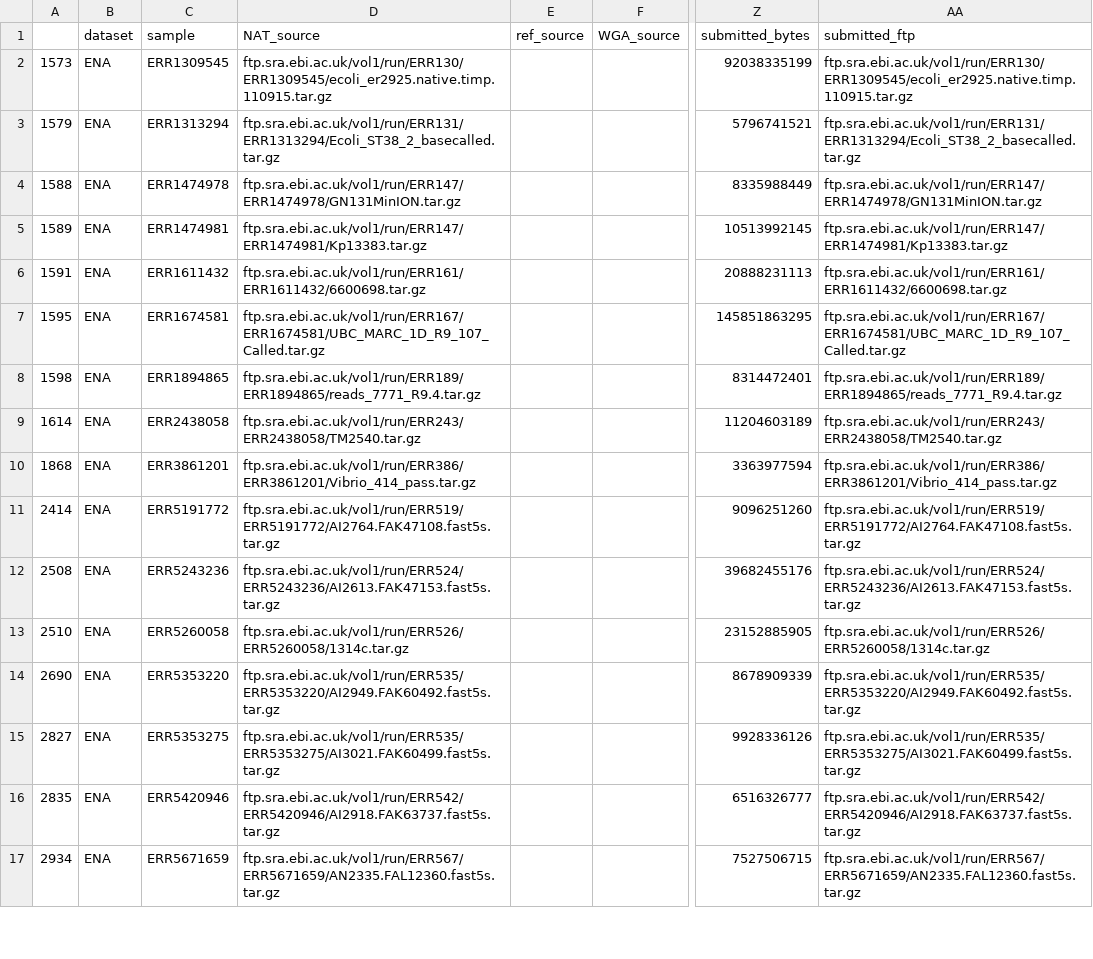
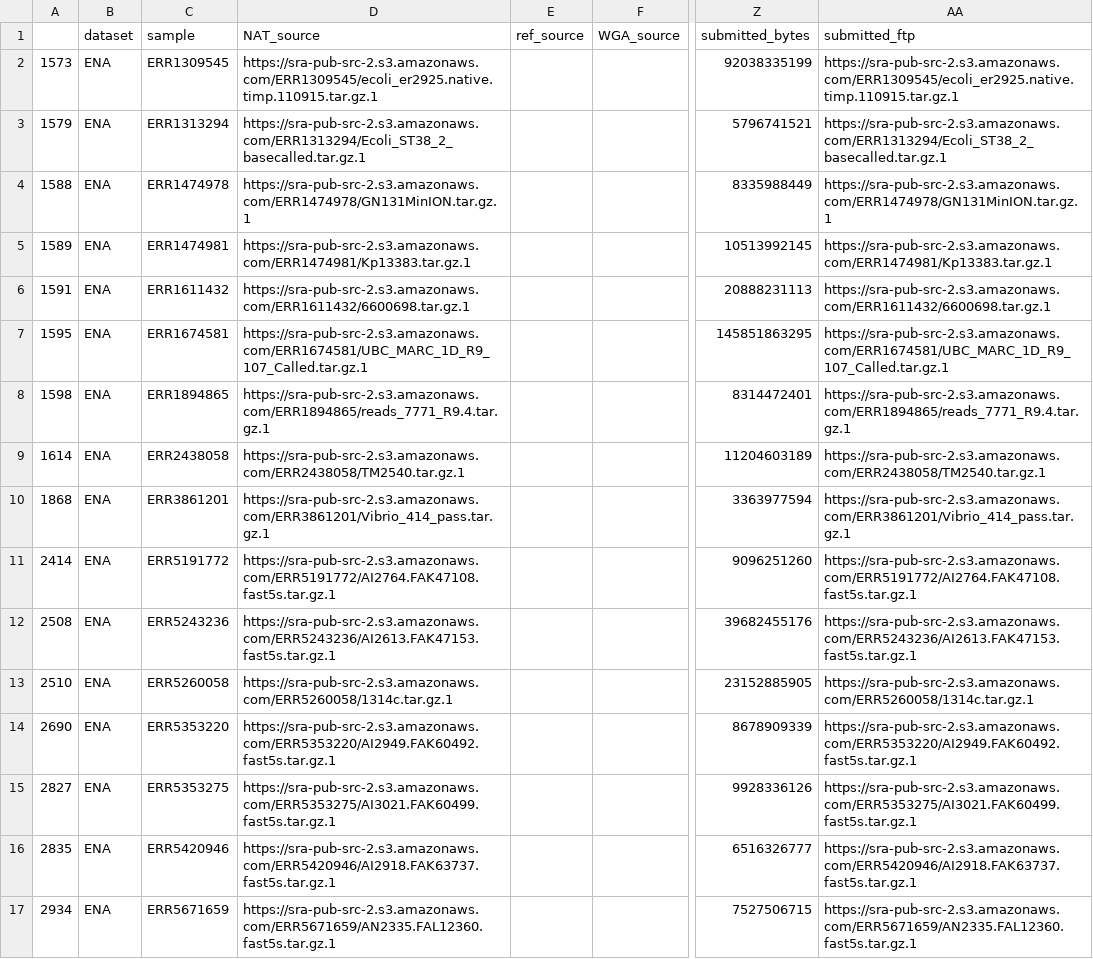
Before and after one commit to MarkusHaak/comos_reproducibility, a CSV file: datasets/ENA_dataset.csv, drawn as a sheet; only a part is shown, gaps mark what is left out; the diff covers the shown part only; the diff names each change by its address in the sheet, - before the commit and + after, or states it on an @@ line.

```diff
--- a/datasets/ENA_dataset.csv
+++ b/datasets/ENA_dataset.csv
-D2 (NAT_source): ftp.sra.ebi.ac.uk/vol1/run/ERR130/ERR1309545/ecoli_er2925.native.timp.110915.tar.gz
+D2 (NAT_source): https://sra-pub-src-2.s3.amazonaws.com/ERR1309545/ecoli_er2925.native.timp.110915.tar.gz.1
-AA2 (submitted_ftp): ftp.sra.ebi.ac.uk/vol1/run/ERR130/ERR1309545/ecoli_er2925.native.timp.110915.tar.gz
+AA2 (submitted_ftp): https://sra-pub-src-2.s3.amazonaws.com/ERR1309545/ecoli_er2925.native.timp.110915.tar.gz.1
-D3 (NAT_source): ftp.sra.ebi.ac.uk/vol1/run/ERR131/ERR1313294/Ecoli_ST38_2_basecalled.tar.gz
+D3 (NAT_source): https://sra-pub-src-2.s3.amazonaws.com/ERR1313294/Ecoli_ST38_2_basecalled.tar.gz.1
-AA3 (submitted_ftp): ftp.sra.ebi.ac.uk/vol1/run/ERR131/ERR1313294/Ecoli_ST38_2_basecalled.tar.gz
+AA3 (submitted_ftp): https://sra-pub-src-2.s3.amazonaws.com/ERR1313294/Ecoli_ST38_2_basecalled.tar.gz.1
-D4 (NAT_source): ftp.sra.ebi.ac.uk/vol1/run/ERR147/ERR1474978/GN131MinION.tar.gz
+D4 (NAT_source): https://sra-pub-src-2.s3.amazonaws.com/ERR1474978/GN131MinION.tar.gz.1
-AA4 (submitted_ftp): ftp.sra.ebi.ac.uk/vol1/run/ERR147/ERR1474978/GN131MinION.tar.gz
+AA4 (submitted_ftp): https://sra-pub-src-2.s3.amazonaws.com/ERR1474978/GN131MinION.tar.gz.1
-D5 (NAT_source): ftp.sra.ebi.ac.uk/vol1/run/ERR147/ERR1474981/Kp13383.tar.gz
+D5 (NAT_source): https://sra-pub-src-2.s3.amazonaws.com/ERR1474981/Kp13383.tar.gz.1
-AA5 (submitted_ftp): ftp.sra.ebi.ac.uk/vol1/run/ERR147/ERR1474981/Kp13383.tar.gz
+AA5 (submitted_ftp): https://sra-pub-src-2.s3.amazonaws.com/ERR1474981/Kp13383.tar.gz.1
-D6 (NAT_source): ftp.sra.ebi.ac.uk/vol1/run/ERR161/ERR1611432/6600698.tar.gz
+D6 (NAT_source): https://sra-pub-src-2.s3.amazonaws.com/ERR1611432/6600698.tar.gz.1
-AA6 (submitted_ftp): ftp.sra.ebi.ac.uk/vol1/run/ERR161/ERR1611432/6600698.tar.gz
+AA6 (submitted_ftp): https://sra-pub-src-2.s3.amazonaws.com/ERR1611432/6600698.tar.gz.1
-D7 (NAT_source): ftp.sra.ebi.ac.uk/vol1/run/ERR167/ERR1674581/UBC_MARC_1D_R9_107_Called.tar.gz
+D7 (NAT_source): https://sra-pub-src-2.s3.amazonaws.com/ERR1674581/UBC_MARC_1D_R9_107_Called.tar.gz.1
-AA7 (submitted_ftp): ftp.sra.ebi.ac.uk/vol1/run/ERR167/ERR1674581/UBC_MARC_1D_R9_107_Called.tar.gz
+AA7 (submitted_ftp): https://sra-pub-src-2.s3.amazonaws.com/ERR1674581/UBC_MARC_1D_R9_107_Called.tar.gz.1
-D8 (NAT_source): ftp.sra.ebi.ac.uk/vol1/run/ERR189/ERR1894865/reads_7771_R9.4.tar.gz
+D8 (NAT_source): https://sra-pub-src-2.s3.amazonaws.com/ERR1894865/reads_7771_R9.4.tar.gz.1
-AA8 (submitted_ftp): ftp.sra.ebi.ac.uk/vol1/run/ERR189/ERR1894865/reads_7771_R9.4.tar.gz
+AA8 (submitted_ftp): https://sra-pub-src-2.s3.amazonaws.com/ERR1894865/reads_7771_R9.4.tar.gz.1
-D9 (NAT_source): ftp.sra.ebi.ac.uk/vol1/run/ERR243/ERR2438058/TM2540.tar.gz
+D9 (NAT_source): https://sra-pub-src-2.s3.amazonaws.com/ERR2438058/TM2540.tar.gz.1
-AA9 (submitted_ftp): ftp.sra.ebi.ac.uk/vol1/run/ERR243/ERR2438058/TM2540.tar.gz
+AA9 (submitted_ftp): https://sra-pub-src-2.s3.amazonaws.com/ERR2438058/TM2540.tar.gz.1
-D10 (NAT_source): ftp.sra.ebi.ac.uk/vol1/run/ERR386/ERR3861201/Vibrio_414_pass.tar.gz
+D10 (NAT_source): https://sra-pub-src-2.s3.amazonaws.com/ERR3861201/Vibrio_414_pass.tar.gz.1
-AA10 (submitted_ftp): ftp.sra.ebi.ac.uk/vol1/run/ERR386/ERR3861201/Vibrio_414_pass.tar.gz
+AA10 (submitted_ftp): https://sra-pub-src-2.s3.amazonaws.com/ERR3861201/Vibrio_414_pass.tar.gz.1
-D11 (NAT_source): ftp.sra.ebi.ac.uk/vol1/run/ERR519/ERR5191772/AI2764.FAK47108.fast5s.tar.gz
+D11 (NAT_source): https://sra-pub-src-2.s3.amazonaws.com/ERR5191772/AI2764.FAK47108.fast5s.tar.gz.1
-AA11 (submitted_ftp): ftp.sra.ebi.ac.uk/vol1/run/ERR519/ERR5191772/AI2764.FAK47108.fast5s.tar.gz
+AA11 (submitted_ftp): https://sra-pub-src-2.s3.amazonaws.com/ERR5191772/AI2764.FAK47108.fast5s.tar.gz.1
-D12 (NAT_source): ftp.sra.ebi.ac.uk/vol1/run/ERR524/ERR5243236/AI2613.FAK47153.fast5s.tar.gz
+D12 (NAT_source): https://sra-pub-src-2.s3.amazonaws.com/ERR5243236/AI2613.FAK47153.fast5s.tar.gz.1
-AA12 (submitted_ftp): ftp.sra.ebi.ac.uk/vol1/run/ERR524/ERR5243236/AI2613.FAK47153.fast5s.tar.gz
+AA12 (submitted_ftp): https://sra-pub-src-2.s3.amazonaws.com/ERR5243236/AI2613.FAK47153.fast5s.tar.gz.1
-D13 (NAT_source): ftp.sra.ebi.ac.uk/vol1/run/ERR526/ERR5260058/1314c.tar.gz
+D13 (NAT_source): https://sra-pub-src-2.s3.amazonaws.com/ERR5260058/1314c.tar.gz.1
-AA13 (submitted_ftp): ftp.sra.ebi.ac.uk/vol1/run/ERR526/ERR5260058/1314c.tar.gz
+AA13 (submitted_ftp): https://sra-pub-src-2.s3.amazonaws.com/ERR5260058/1314c.tar.gz.1
-D14 (NAT_source): ftp.sra.ebi.ac.uk/vol1/run/ERR535/ERR5353220/AI2949.FAK60492.fast5s.tar.gz
+D14 (NAT_source): https://sra-pub-src-2.s3.amazonaws.com/ERR5353220/AI2949.FAK60492.fast5s.tar.gz.1
-AA14 (submitted_ftp): ftp.sra.ebi.ac.uk/vol1/run/ERR535/ERR5353220/AI2949.FAK60492.fast5s.tar.gz
+AA14 (submitted_ftp): https://sra-pub-src-2.s3.amazonaws.com/ERR5353220/AI2949.FAK60492.fast5s.tar.gz.1
-D15 (NAT_source): ftp.sra.ebi.ac.uk/vol1/run/ERR535/ERR5353275/AI3021.FAK60499.fast5s.tar.gz
+D15 (NAT_source): https://sra-pub-src-2.s3.amazonaws.com/ERR5353275/AI3021.FAK60499.fast5s.tar.gz.1
-AA15 (submitted_ftp): ftp.sra.ebi.ac.uk/vol1/run/ERR535/ERR5353275/AI3021.FAK60499.fast5s.tar.gz
+AA15 (submitted_ftp): https://sra-pub-src-2.s3.amazonaws.com/ERR5353275/AI3021.FAK60499.fast5s.tar.gz.1
-D16 (NAT_source): ftp.sra.ebi.ac.uk/vol1/run/ERR542/ERR5420946/AI2918.FAK63737.fast5s.tar.gz
+D16 (NAT_source): https://sra-pub-src-2.s3.amazonaws.com/ERR5420946/AI2918.FAK63737.fast5s.tar.gz.1
-AA16 (submitted_ftp): ftp.sra.ebi.ac.uk/vol1/run/ERR542/ERR5420946/AI2918.FAK63737.fast5s.tar.gz
+AA16 (submitted_ftp): https://sra-pub-src-2.s3.amazonaws.com/ERR5420946/AI2918.FAK63737.fast5s.tar.gz.1
-D17 (NAT_source): ftp.sra.ebi.ac.uk/vol1/run/ERR567/ERR5671659/AN2335.FAL12360.fast5s.tar.gz
+D17 (NAT_source): https://sra-pub-src-2.s3.amazonaws.com/ERR5671659/AN2335.FAL12360.fast5s.tar.gz.1
-AA17 (submitted_ftp): ftp.sra.ebi.ac.uk/vol1/run/ERR567/ERR5671659/AN2335.FAL12360.fast5s.tar.gz
+AA17 (submitted_ftp): https://sra-pub-src-2.s3.amazonaws.com/ERR5671659/AN2335.FAL12360.fast5s.tar.gz.1
```
Also changed, not shown: 168 edited cells elsewhere in this file, datasets/Sanderson_dataset.csv, 1 other file.
